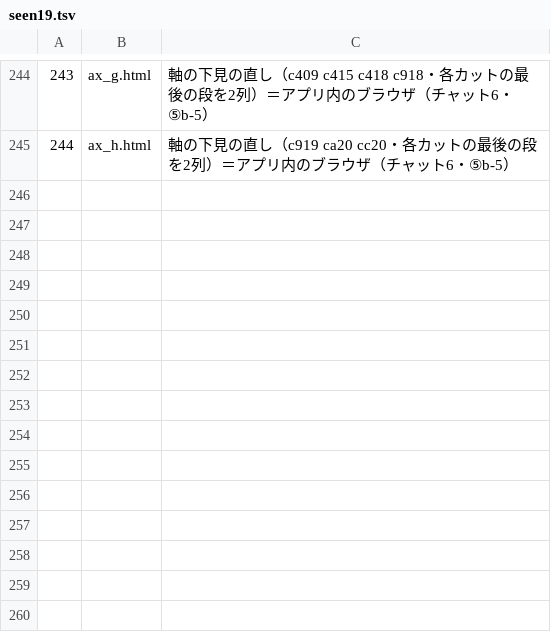
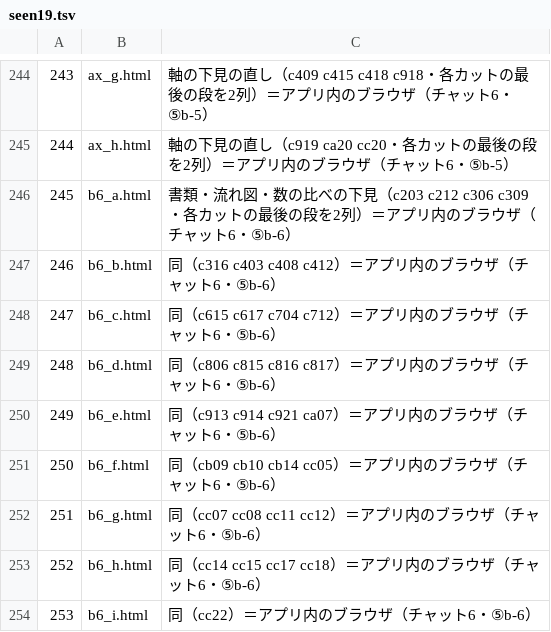
Before and after one commit to torotorotolo/zukai-engine, a TSV file: ref/ep19/v1_build/tools19/seen19.tsv, drawn as a sheet; only a part is shown, gaps mark what is left out; the diff names each change by its address in the sheet, - before the commit and + after, or states it on an @@ line.

```diff
--- a/ref/ep19/v1_build/tools19/seen19.tsv
+++ b/ref/ep19/v1_build/tools19/seen19.tsv
+row 246: 245 | b6_a.html | 書類・流れ図・数の比べの下見（c203 c212 c306 c309・各カットの最後の段を2列）＝アプリ内のブラウザ（チャット6・⑤b-6）
+row 247: 246 | b6_b.html | 同（c316 c403 c408 c412）＝アプリ内のブラウザ（チャット6・⑤b-6）
+row 248: 247 | b6_c.html | 同（c615 c617 c704 c712）＝アプリ内のブラウザ（チャット6・⑤b-6）
+row 249: 248 | b6_d.html | 同（c806 c815 c816 c817）＝アプリ内のブラウザ（チャット6・⑤b-6）
+row 250: 249 | b6_e.html | 同（c913 c914 c921 ca07）＝アプリ内のブラウザ（チャット6・⑤b-6）
+row 251: 250 | b6_f.html | 同（cb09 cb10 cb14 cc05）＝アプリ内のブラウザ（チャット6・⑤b-6）
+row 252: 251 | b6_g.html | 同（cc07 cc08 cc11 cc12）＝アプリ内のブラウザ（チャット6・⑤b-6）
+row 253: 252 | b6_h.html | 同（cc14 cc15 cc17 cc18）＝アプリ内のブラウザ（チャット6・⑤b-6）
+row 254: 253 | b6_i.html | 同（cc22）＝アプリ内のブラウザ（チャット6・⑤b-6）
```
Also changed, not shown: 16 other files.
